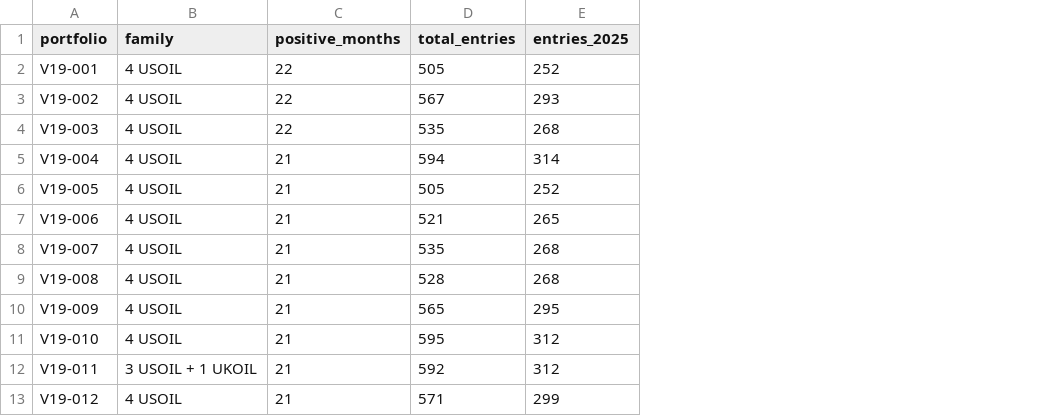
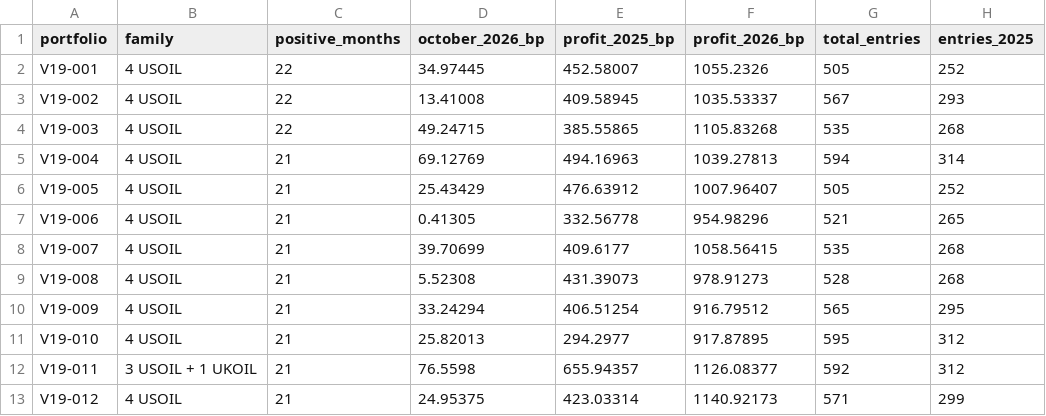
Before and after one commit to jcungko/make-money-research, a CSV file: data/v19_strategy_screen/V19_89_portfolios_trade_frequency.csv, drawn as a sheet; only a part is shown; the diff names each change by its address in the sheet, - before the commit and + after, or states it on an @@ line.

```diff
--- a/data/v19_strategy_screen/V19_89_portfolios_trade_frequency.csv
+++ b/data/v19_strategy_screen/V19_89_portfolios_trade_frequency.csv
+column D (october_2026_bp), rows 2-13: 34.97445 | 13.41008 | 49.24715 | 69.12769 | 25.43429 | 0.41305 | 39.70699 | 5.52308 | 33.24294 | 25.82013 | 76.5598 | 24.95375
+column E (profit_2025_bp), rows 2-13: 452.58007 | 409.58945 | 385.55865 | 494.16963 | 476.63912 | 332.56778 | 409.6177 | 431.39073 | 406.51254 | 294.2977 | 655.94357 | 423.03314
+column F (profit_2026_bp), rows 2-13: 1055.2326 | 1035.53337 | 1105.83268 | 1039.27813 | 1007.96407 | 954.98296 | 1058.56415 | 978.91273 | 916.79512 | 917.87895 | 1126.08377 | 1140.92173
```
Also changed, not shown: 3 other files.
